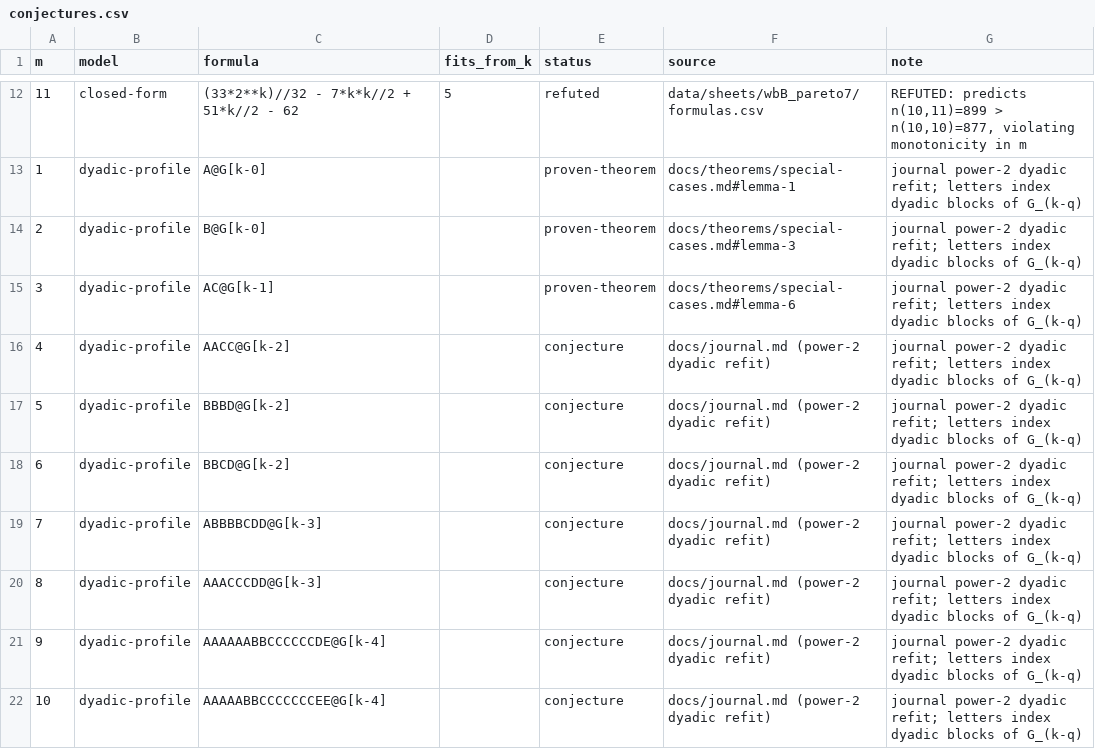
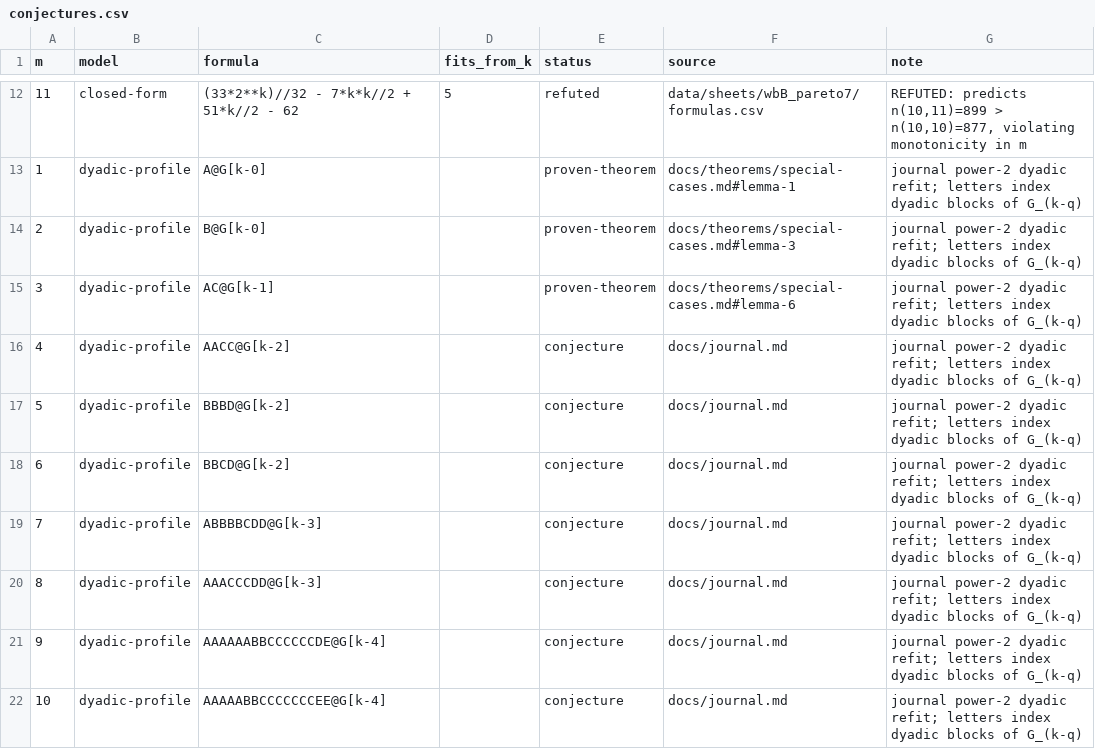
Before and after one commit to fedork/radio, a CSV file: data/conjectures.csv, drawn as a sheet; only a part is shown, gaps mark what is left out.

```diff
--- a/data/conjectures.csv
+++ b/data/conjectures.csv
@@ -15,8 +15,8 @@ m,model,formula,fits_from_k,status,source,note
 3,dyadic-profile,AC@G[k-1],,proven-theorem,docs/theorems/special-cases.md#lemma-6,journal power-2 dyadic refit; letters index dyadic blocks of G_(k-q)
-4,dyadic-profile,AACC@G[k-2],,conjecture,docs/journal.md (power-2 dyadic refit),journal power-2 dyadic refit; letters index dyadic blocks of G_(k-q)
-5,dyadic-profile,BBBD@G[k-2],,conjecture,docs/journal.md (power-2 dyadic refit),journal power-2 dyadic refit; letters index dyadic blocks of G_(k-q)
-6,dyadic-profile,BBCD@G[k-2],,conjecture,docs/journal.md (power-2 dyadic refit),journal power-2 dyadic refit; letters index dyadic blocks of G_(k-q)
-7,dyadic-profile,ABBBBCDD@G[k-3],,conjecture,docs/journal.md (power-2 dyadic refit),journal power-2 dyadic refit; letters index dyadic blocks of G_(k-q)
-8,dyadic-profile,AAACCCDD@G[k-3],,conjecture,docs/journal.md (power-2 dyadic refit),journal power-2 dyadic refit; letters index dyadic blocks of G_(k-q)
-9,dyadic-profile,AAAAAABBCCCCCCDE@G[k-4],,conjecture,docs/journal.md (power-2 dyadic refit),journal power-2 dyadic refit; letters index dyadic blocks of G_(k-q)
-10,dyadic-profile,AAAAABBCCCCCCCEE@G[k-4],,conjecture,docs/journal.md (power-2 dyadic refit),journal power-2 dyadic refit; letters index dyadic blocks of G_(k-q)
+4,dyadic-profile,AACC@G[k-2],,conjecture,docs/journal.md,journal power-2 dyadic refit; letters index dyadic blocks of G_(k-q)
+5,dyadic-profile,BBBD@G[k-2],,conjecture,docs/journal.md,journal power-2 dyadic refit; letters index dyadic blocks of G_(k-q)
+6,dyadic-profile,BBCD@G[k-2],,conjecture,docs/journal.md,journal power-2 dyadic refit; letters index dyadic blocks of G_(k-q)
+7,dyadic-profile,ABBBBCDD@G[k-3],,conjecture,docs/journal.md,journal power-2 dyadic refit; letters index dyadic blocks of G_(k-q)
+8,dyadic-profile,AAACCCDD@G[k-3],,conjecture,docs/journal.md,journal power-2 dyadic refit; letters index dyadic blocks of G_(k-q)
+9,dyadic-profile,AAAAAABBCCCCCCDE@G[k-4],,conjecture,docs/journal.md,journal power-2 dyadic refit; letters index dyadic blocks of G_(k-q)
+10,dyadic-profile,AAAAABBCCCCCCCEE@G[k-4],,conjecture,docs/journal.md,journal power-2 dyadic refit; letters index dyadic blocks of G_(k-q)
```
Also changed, not shown: data/exhaustive_multipart.csv, data/pareto_sa.csv, 5 other files.
